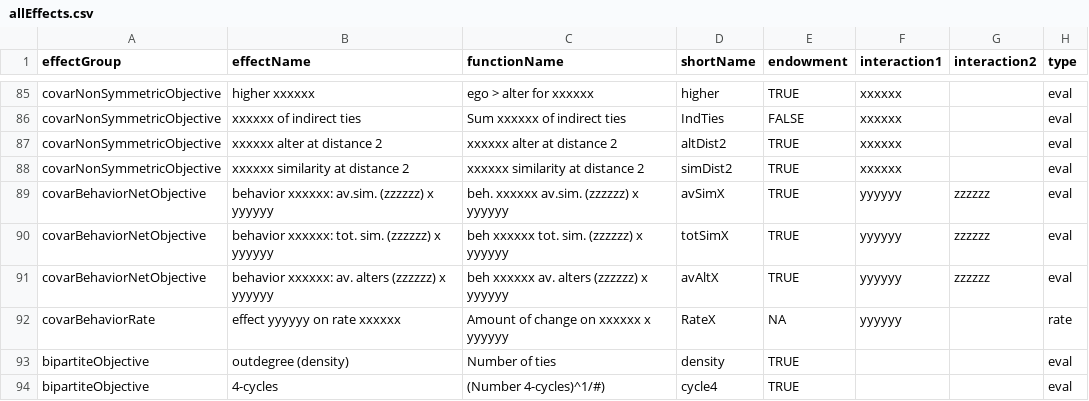
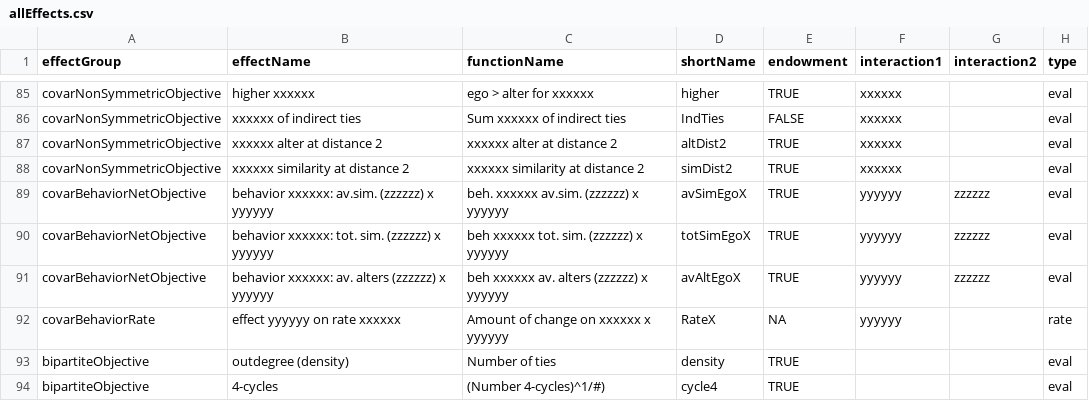
Before and after one commit to r-forge/rsiena, a CSV file: pkg/RSiena/data/allEffects.csv, drawn as a sheet; only a part is shown, gaps mark what is left out; the diff names each change by its address in the sheet, - before the commit and + after, or states it on an @@ line.

Commit message:
renamed effects, minor changes.
git-svn-id: svn://svn.r-forge.r-project.org/svnroot/rsiena@167 edb9625f-4e0d-4859-8d74-9fd3b1da38cb

```diff
--- a/pkg/RSiena/data/allEffects.csv
+++ b/pkg/RSiena/data/allEffects.csv
-D89 (shortName): avSimX
+D89 (shortName): avSimEgoX
-D90 (shortName): totSimX
+D90 (shortName): totSimEgoX
-D91 (shortName): avAltX
+D91 (shortName): avAltEgoX
```
Also changed, not shown: pkg/RSienaTest/data/allEffects.csv, 20 other files.
